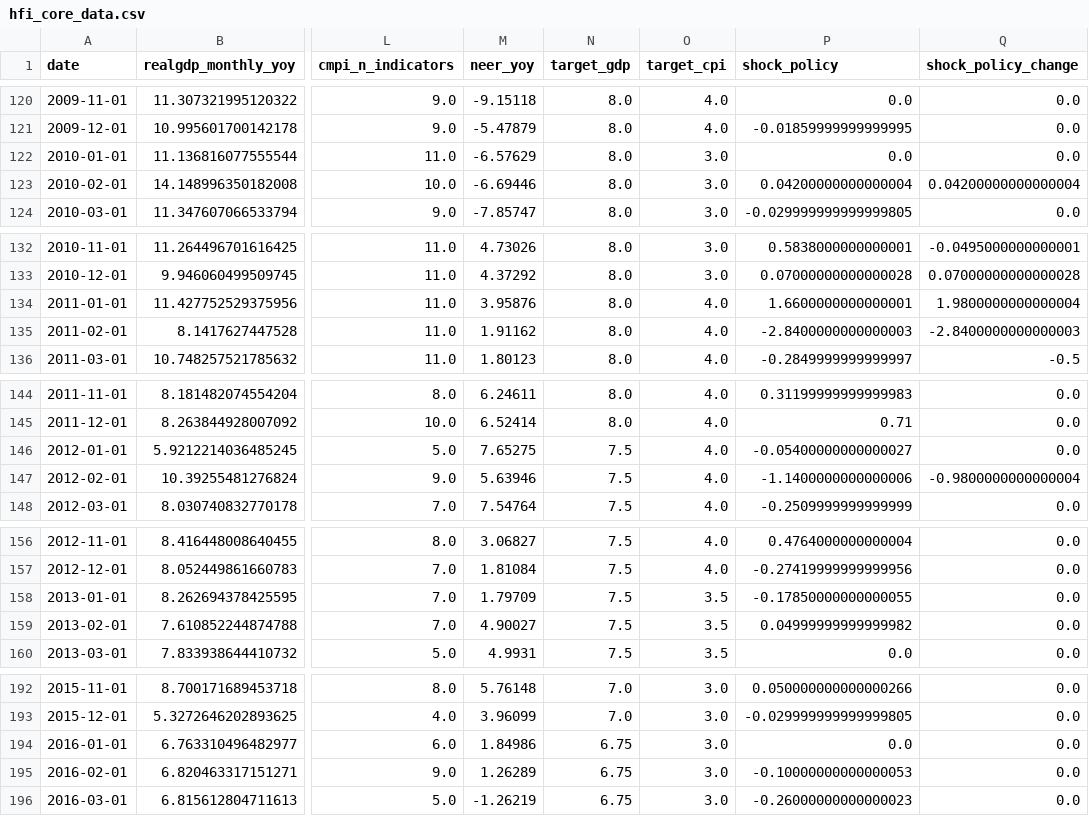
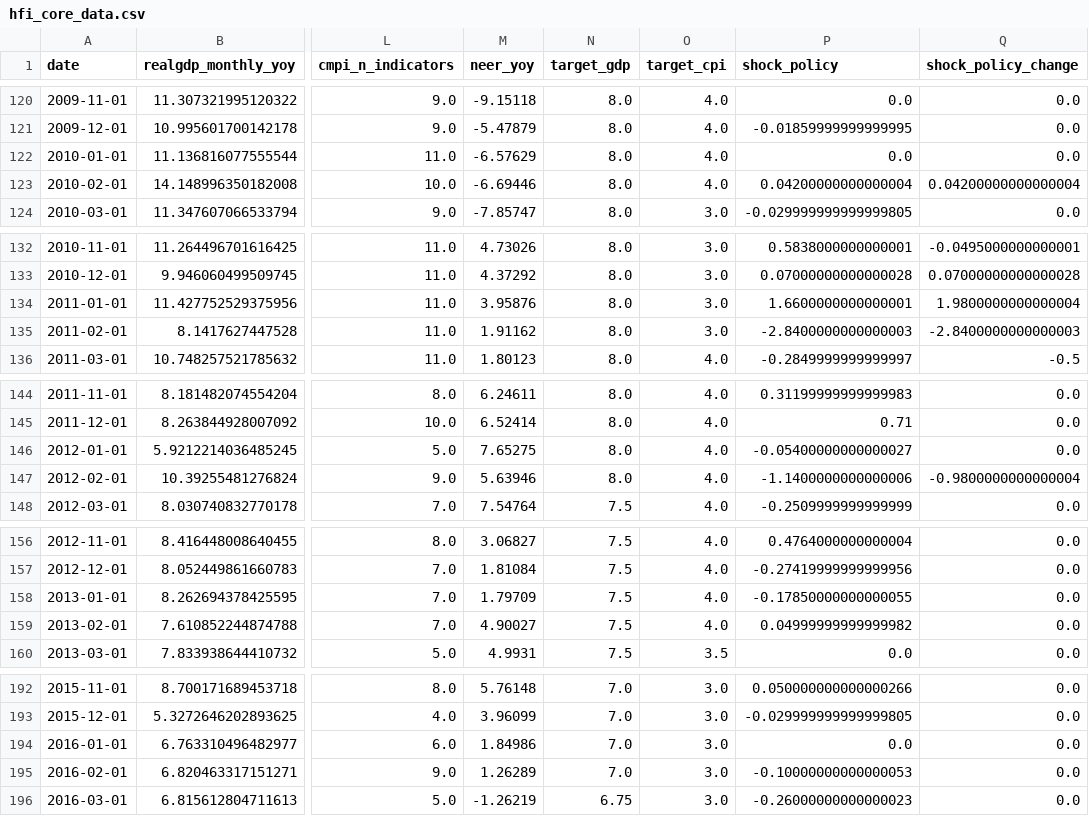
Before and after one commit to liminglin98/Thesis, a CSV file: Data/derived/hfi_core_data.csv, drawn as a sheet; only a part is shown, gaps mark what is left out; the diff covers the shown part only; the diff names each change by its address in the sheet, - before the commit and + after, or states it on an @@ line.

```diff
--- a/Data/derived/hfi_core_data.csv
+++ b/Data/derived/hfi_core_data.csv
-O122:O123 (target_cpi): 3.0
+O122:O123 (target_cpi): 4.0
-O134:O135 (target_cpi): 4.0
+O134:O135 (target_cpi): 3.0
-N146:N147 (target_gdp): 7.5
+N146:N147 (target_gdp): 8.0
-O158:O159 (target_cpi): 3.5
+O158:O159 (target_cpi): 4.0
-N194:N195 (target_gdp): 6.75
+N194:N195 (target_gdp): 7.0
```
Also changed, not shown: 40 edited cells elsewhere in this file, Data/derived/romer_china_data.csv, 28 other files.
